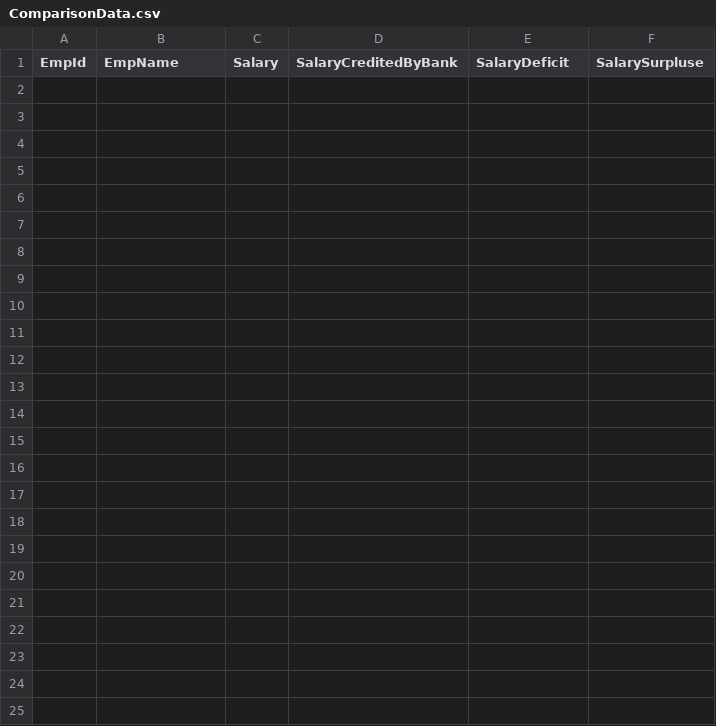
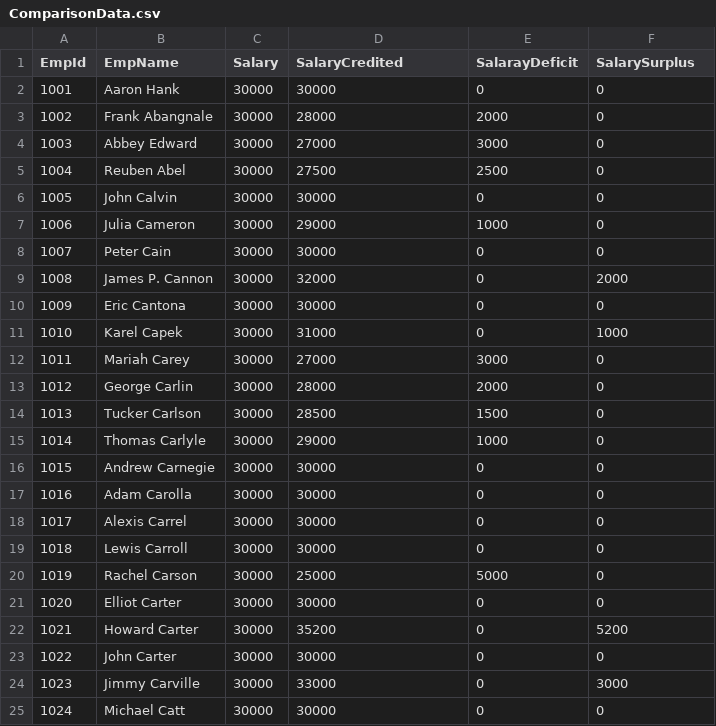
Before and after one commit to Git-Nayanjyoti/MatchChecker, a CSV file: ComparisonData.csv, drawn as a sheet.

```diff
--- a/ComparisonData.csv
+++ b/ComparisonData.csv
@@ -1 +1,25 @@
-"EmpId","EmpName","Salary","SalaryCreditedByBank","SalaryDeficit","SalarySurpluse"
+"EmpId","EmpName","Salary","SalaryCredited","SalarayDeficit","SalarySurplus"
+"1001","Aaron Hank","30000","30000","0","0"
+"1002","Frank Abangnale","30000","28000","2000","0"
+"1003","Abbey Edward","30000","27000","3000","0"
+"1004","Reuben Abel","30000","27500","2500","0"
+"1005","John Calvin","30000","30000","0","0"
+"1006","Julia Cameron","30000","29000","1000","0"
+"1007","Peter Cain","30000","30000","0","0"
+"1008","James P. Cannon","30000","32000","0","2000"
+"1009","Eric Cantona","30000","30000","0","0"
+"1010","Karel Capek","30000","31000","0","1000"
+"1011","Mariah Carey","30000","27000","3000","0"
+"1012","George Carlin","30000","28000","2000","0"
+"1013","Tucker Carlson","30000","28500","1500","0"
+"1014","Thomas Carlyle","30000","29000","1000","0"
+"1015","Andrew Carnegie","30000","30000","0","0"
+"1016","Adam Carolla ","30000","30000","0","0"
+"1017","Alexis Carrel","30000","30000","0","0"
+"1018","Lewis Carroll","30000","30000","0","0"
+"1019","Rachel Carson","30000","25000","5000","0"
+"1020","Elliot Carter","30000","30000","0","0"
+"1021","Howard Carter","30000","35200","0","5200"
+"1022","John Carter","30000","30000","0","0"
+"1023","Jimmy Carville","30000","33000","0","3000"
+"1024","Michael Catt","30000","30000","0","0"
```
Also changed, not shown: 16 other files.
